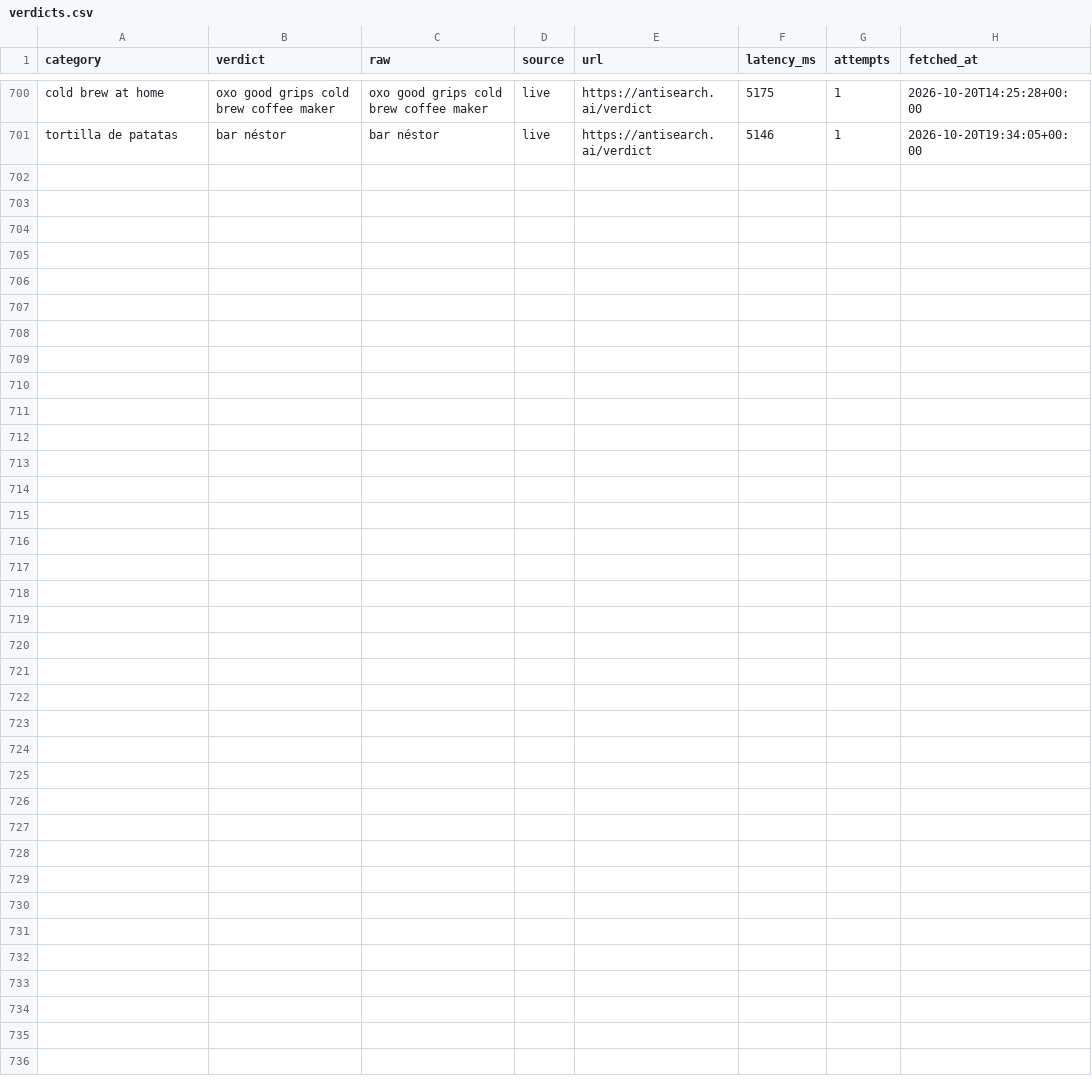
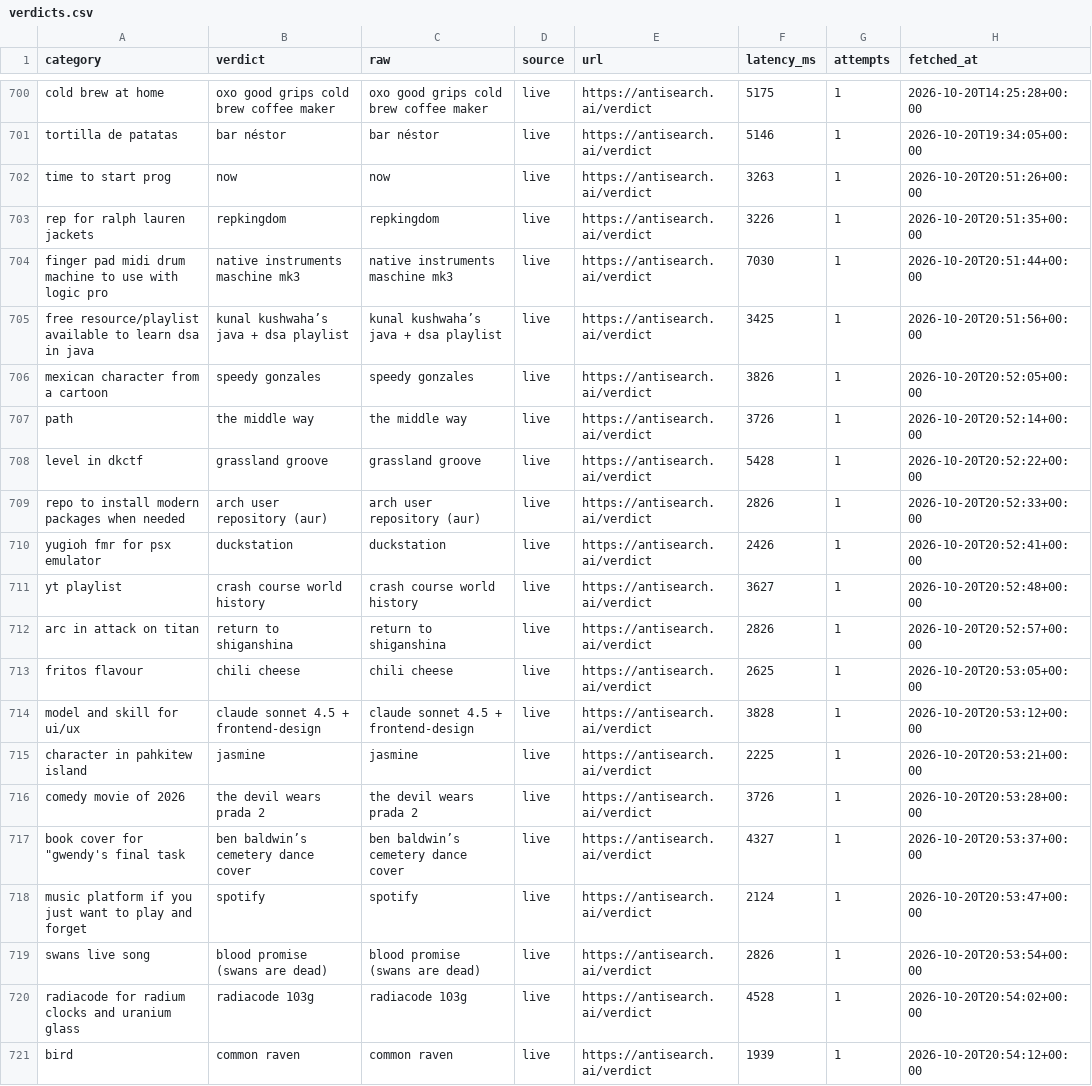
Before and after one commit to everfields/antisearch-automation, a CSV file: verdicts.csv, drawn as a sheet; only a part is shown, gaps mark what is left out; the diff names each change by its address in the sheet, - before the commit and + after, or states it on an @@ line.

```diff
--- a/verdicts.csv
+++ b/verdicts.csv
+row 702: time to start prog | now | now | live | https://antisearch.ai/verdict | 3263 | 1 | 2026-10-20T20:51:26+00:00
+row 703: rep for ralph lauren jackets | repkingdom | repkingdom | live | https://antisearch.ai/verdict | 3226 | 1 | 2026-10-20T20:51:35+00:00
+row 704: finger pad midi drum machine to use with logic pro | native instruments maschine mk3 | native instruments maschine mk3 | live | https://antisearch.ai/verdict | 7030 | 1 | 2026-10-20T20:51:44+00:00
+row 705: free resource/playlist available to learn dsa in java | kunal kushwaha’s java + dsa playlist | kunal kushwaha’s java + dsa playlist | live | https://antisearch.ai/verdict | 3425 | 1 | 2026-10-20T20:51:56+00:00
+row 706: mexican character from a cartoon | speedy gonzales | speedy gonzales | live | https://antisearch.ai/verdict | 3826 | 1 | 2026-10-20T20:52:05+00:00
+row 707: path | the middle way | the middle way | live | https://antisearch.ai/verdict | 3726 | 1 | 2026-10-20T20:52:14+00:00
+row 708: level in dkctf | grassland groove | grassland groove | live | https://antisearch.ai/verdict | 5428 | 1 | 2026-10-20T20:52:22+00:00
+row 709: repo to install modern packages when needed | arch user repository (aur) | arch user repository (aur) | live | https://antisearch.ai/verdict | 2826 | 1 | 2026-10-20T20:52:33+00:00
+row 710: yugioh fmr for psx emulator | duckstation | duckstation | live | https://antisearch.ai/verdict | 2426 | 1 | 2026-10-20T20:52:41+00:00
+row 711: yt playlist | crash course world history | crash course world history | live | https://antisearch.ai/verdict | 3627 | 1 | 2026-10-20T20:52:48+00:00
+row 712: arc in attack on titan | return to shiganshina | return to shiganshina | live | https://antisearch.ai/verdict | 2826 | 1 | 2026-10-20T20:52:57+00:00
+row 713: fritos flavour | chili cheese | chili cheese | live | https://antisearch.ai/verdict | 2625 | 1 | 2026-10-20T20:53:05+00:00
+row 714: model and skill for ui/ux | claude sonnet 4.5 + frontend-design | claude sonnet 4.5 + frontend-design | live | https://antisearch.ai/verdict | 3828 | 1 | 2026-10-20T20:53:12+00:00
+row 715: character in pahkitew island | jasmine | jasmine | live | https://antisearch.ai/verdict | 2225 | 1 | 2026-10-20T20:53:21+00:00
+row 716: comedy movie of 2026 | the devil wears prada 2 | the devil wears prada 2 | live | https://antisearch.ai/verdict | 3726 | 1 | 2026-10-20T20:53:28+00:00
+row 717: book cover for "gwendy's final task | ben baldwin’s cemetery dance cover | ben baldwin’s cemetery dance cover | live | https://antisearch.ai/verdict | 4327 | 1 | 2026-10-20T20:53:37+00:00
+row 718: music platform if you just want to play and forget | spotify | spotify | live | https://antisearch.ai/verdict | 2124 | 1 | 2026-10-20T20:53:47+00:00
+row 719: swans live song | blood promise (swans are dead) | blood promise (swans are dead) | live | https://antisearch.ai/verdict | 2826 | 1 | 2026-10-20T20:53:54+00:00
+row 720: radiacode for radium clocks and uranium glass | radiacode 103g | radiacode 103g | live | https://antisearch.ai/verdict | 4528 | 1 | 2026-10-20T20:54:02+00:00
+row 721: bird | common raven | common raven | live | https://antisearch.ai/verdict | 1939 | 1 | 2026-10-20T20:54:12+00:00
```
Also changed, not shown: settle/internal-calls.csv, 1 other file.
